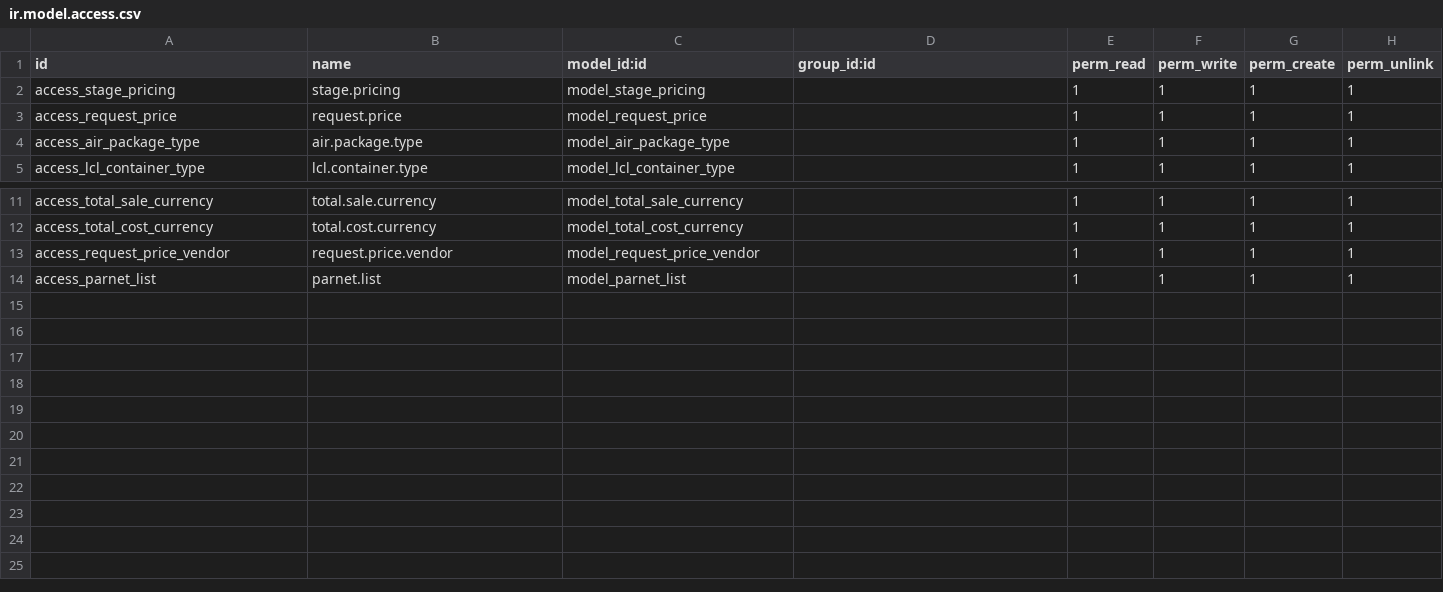
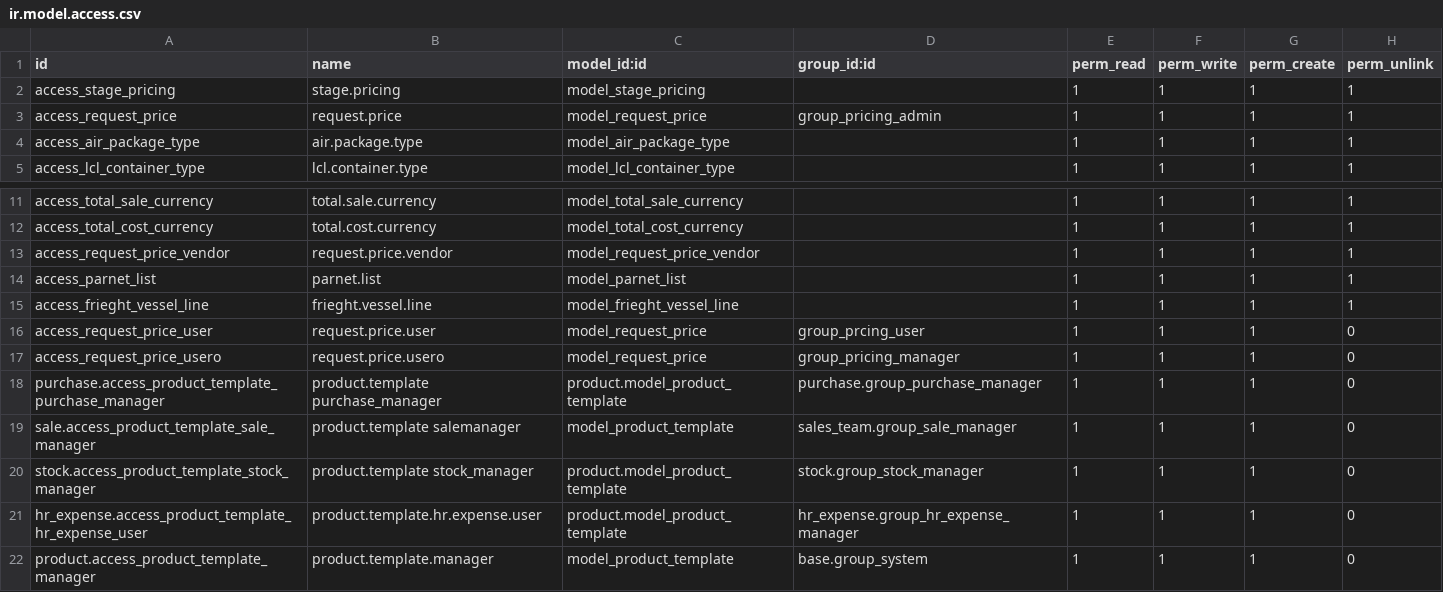
Before and after one commit to alyelnemr/Acs-17, a CSV file: eit_freight_pricing/security/ir.model.access.csv, drawn as a sheet; only a part is shown, gaps mark what is left out.

```diff
--- a/eit_freight_pricing/security/ir.model.access.csv
+++ b/eit_freight_pricing/security/ir.model.access.csv
@@ -2,3 +2,3 @@ id,name,model_id:id,group_id:id,perm_read,perm_write,perm_create,perm_unlink
 access_stage_pricing,stage.pricing,model_stage_pricing,,1,1,1,1
-access_request_price,request.price,model_request_price,,1,1,1,1
+access_request_price,request.price,model_request_price,group_pricing_admin,1,1,1,1
 access_air_package_type,air.package.type,model_air_package_type,,1,1,1,1
@@ -14 +14,9 @@ access_request_price_vendor,request.price.vendor,model_request_price_vendor,,1,1
 access_parnet_list,parnet.list,model_parnet_list,,1,1,1,1
+access_frieght_vessel_line,frieght.vessel.line,model_frieght_vessel_line,,1,1,1,1
+access_request_price_user,request.price.user,model_request_price,group_prcing_user,1,1,1,0
+access_request_price_usero,request.price.usero,model_request_price,group_pricing_manager,1,1,1,0
+purchase.access_product_template_purchase_manager,product.template purchase_manager,product.model_product_template,purchase.group_purchase_manager,1,1,1,0
+sale.access_product_template_sale_manager,product.template salemanager,model_product_template,sales_team.group_sale_manager,1,1,1,0
+stock.access_product_template_stock_manager,product.template stock_manager,product.model_product_template,stock.group_stock_manager,1,1,1,0
+hr_expense.access_product_template_hr_expense_user,product.template.hr.expense.user,product.model_product_template,hr_expense.group_hr_expense_manager,1,1,1,0
+product.access_product_template_manager,product.template.manager,model_product_template,base.group_system,1,1,1,0
```
Also changed, not shown: 7 other files.
